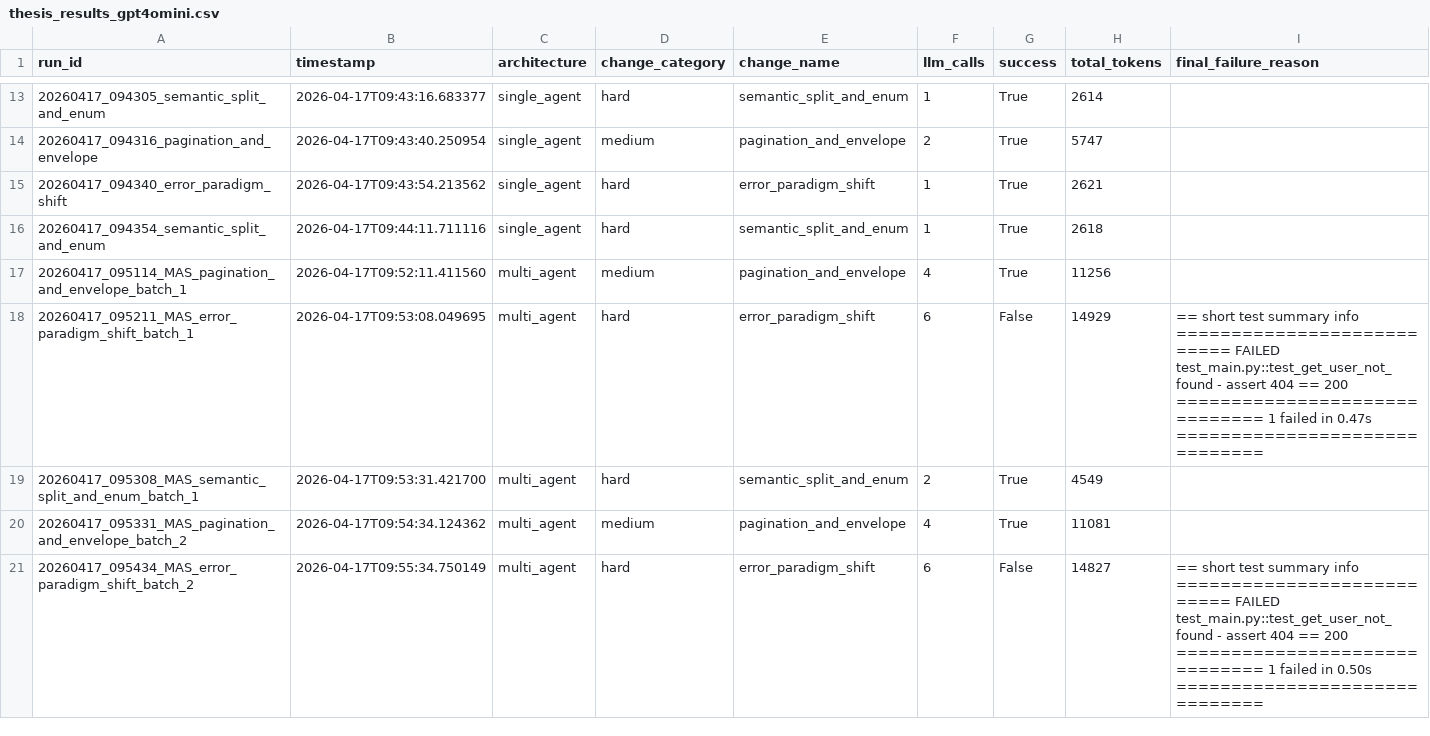
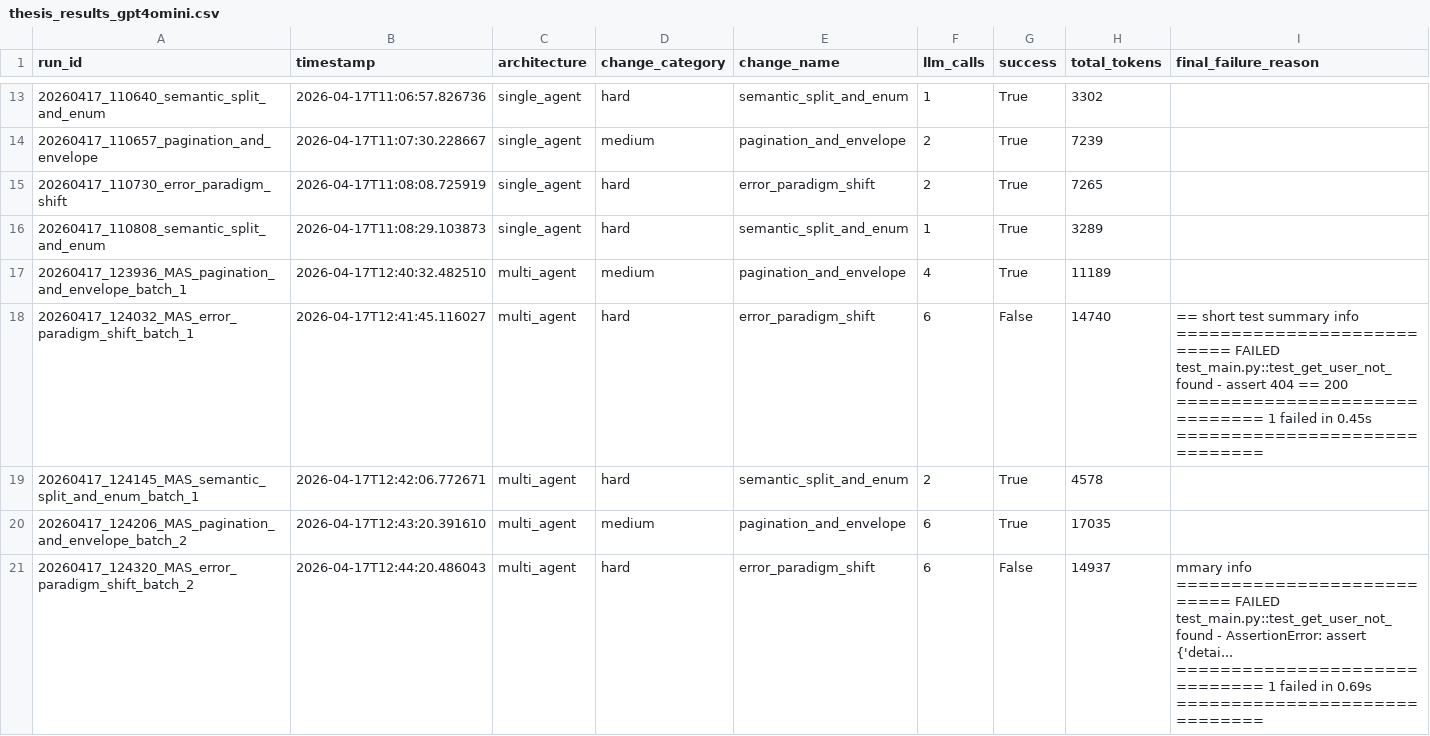
Before and after one commit to RuturajKotwal/Self-Healing-API-Testing-via-Multi-Agent-Teams, a CSV file: thesis_results_gpt4omini.csv, drawn as a sheet; only a part is shown, gaps mark what is left out; the diff covers the shown part only.

```diff
--- a/thesis_results_gpt4omini.csv
+++ b/thesis_results_gpt4omini.csv
@@ -13,9 +13,9 @@ run_id,timestamp,architecture,change_category,change_name,llm_calls,success,tota
-20260417_094305_semantic_split_and_enum,2026-04-17T09:43:16.683377,single_agent,hard,semantic_split_and_enum,1,True,2614,
-20260417_094316_pagination_and_envelope,2026-04-17T09:43:40.250954,single_agent,medium,pagination_and_envelope,2,True,5747,
-20260417_094340_error_paradigm_shift,2026-04-17T09:43:54.213562,single_agent,hard,error_paradigm_shift,1,True,2621,
-20260417_094354_semantic_split_and_enum,2026-04-17T09:44:11.711116,single_agent,hard,semantic_split_and_enum,1,True,2618,
-20260417_095114_MAS_pagination_and_envelope_batch_1,2026-04-17T09:52:11.411560,multi_agent,medium,pagination_and_envelope,4,True,11256,
-20260417_095211_MAS_error_paradigm_shift_batch_1,2026-04-17T09:53:08.049695,multi_agent,hard,error_paradigm_shift,6,False,14929,== short test summary info =========================== FAILED test_main.py::test_get_user_not_found - assert 404 == 200 ============================== 1 failed in 0.47s ==============================
-20260417_095308_MAS_semantic_split_and_enum_batch_1,2026-04-17T09:53:31.421700,multi_agent,hard,semantic_split_and_enum,2,True,4549,
-20260417_095331_MAS_pagination_and_envelope_batch_2,2026-04-17T09:54:34.124362,multi_agent,medium,pagination_and_envelope,4,True,11081,
-20260417_095434_MAS_error_paradigm_shift_batch_2,2026-04-17T09:55:34.750149,multi_agent,hard,error_paradigm_shift,6,False,14827,== short test summary info =========================== FAILED test_main.py::test_get_user_not_found - assert 404 == 200 ============================== 1 failed in 0.50s ==============================
+20260417_110640_semantic_split_and_enum,2026-04-17T11:06:57.826736,single_agent,hard,semantic_split_and_enum,1,True,3302,
+20260417_110657_pagination_and_envelope,2026-04-17T11:07:30.228667,single_agent,medium,pagination_and_envelope,2,True,7239,
+20260417_110730_error_paradigm_shift,2026-04-17T11:08:08.725919,single_agent,hard,error_paradigm_shift,2,True,7265,
+20260417_110808_semantic_split_and_enum,2026-04-17T11:08:29.103873,single_agent,hard,semantic_split_and_enum,1,True,3289,
+20260417_123936_MAS_pagination_and_envelope_batch_1,2026-04-17T12:40:32.482510,multi_agent,medium,pagination_and_envelope,4,True,11189,
+20260417_124032_MAS_error_paradigm_shift_batch_1,2026-04-17T12:41:45.116027,multi_agent,hard,error_paradigm_shift,6,False,14740,== short test summary info =========================== FAILED test_main.py::test_get_user_not_found - assert 404 == 200 ============================== 1 failed in 0.45s ==============================
+20260417_124145_MAS_semantic_split_and_enum_batch_1,2026-04-17T12:42:06.772671,multi_agent,hard,semantic_split_and_enum,2,True,4578,
+20260417_124206_MAS_pagination_and_envelope_batch_2,2026-04-17T12:43:20.391610,multi_agent,medium,pagination_and_envelope,6,True,17035,
+20260417_124320_MAS_error_paradigm_shift_batch_2,2026-04-17T12:44:20.486043,multi_agent,hard,error_paradigm_shift,6,False,14937,mmary info =========================== FAILED test_main.py::test_get_user_not_found - AssertionError: assert {'detai... ============================== 1 failed in 0.69s ==============================
```
Also changed, not shown: 2 added rows, 2 removed rows and 65 edited cells elsewhere in this file, 3 other files.
